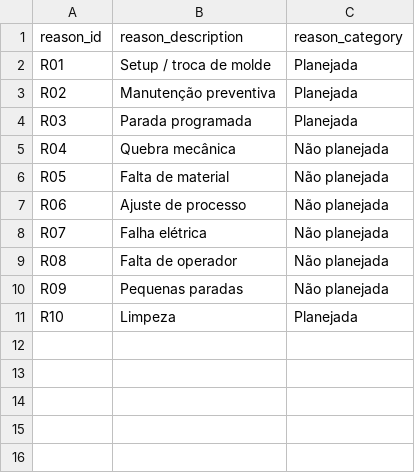
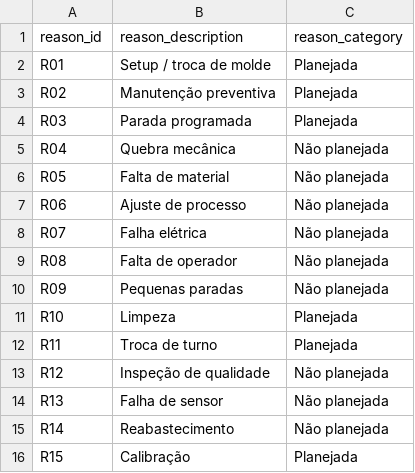
Before and after one commit to ThiagoVinicius2/oee-analytics-engineering, a CSV file: data/raw/downtime_reasons.csv, drawn as a sheet; the diff names each change by its address in the sheet, - before the commit and + after, or states it on an @@ line.

```diff
--- a/data/raw/downtime_reasons.csv
+++ b/data/raw/downtime_reasons.csv
+row 12: R11 | Troca de turno | Planejada
+row 13: R12 | Inspeção de qualidade | Não planejada
+row 14: R13 | Falha de sensor | Não planejada
+row 15: R14 | Reabastecimento | Não planejada
+row 16: R15 | Calibração | Planejada
```
Also changed, not shown: data/raw/machines.csv, data/raw/operators.csv, 5 other files.
